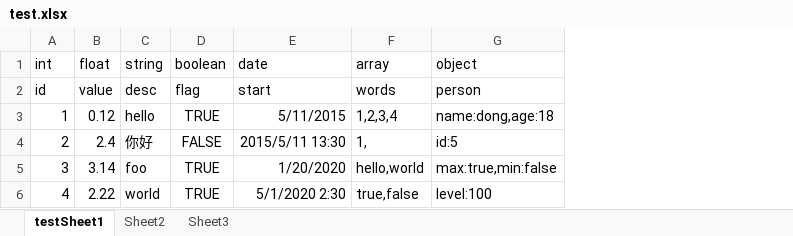
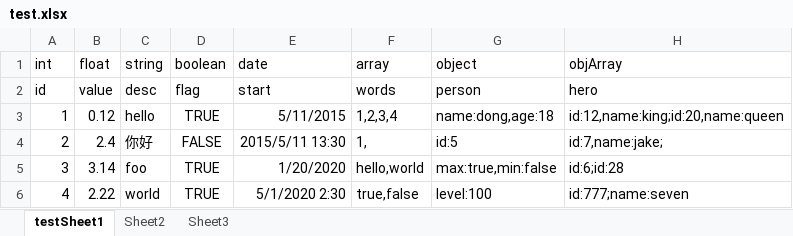
Before and after one commit to dongdongcpk/xlsx2json-py, an Excel workbook: excel/test.xlsx, sheet testSheet1, drawn as a sheet; values as stored, in another font and other column widths than the file's, no borders; the diff names each change by its address in the sheet, - before the commit and + after, or states it on an @@ line.

Commit message:
support object array

```diff
--- a/excel/test.xlsx (sheet testSheet1)
+++ b/excel/test.xlsx (sheet testSheet1)
+column H (objArray), rows 2-6: hero | id:12,name:king;id:20,name:queen | id:7,name:jake; | id:6;id:28 | id:777;name:seven
```
Also changed, not shown: 5 other files.
